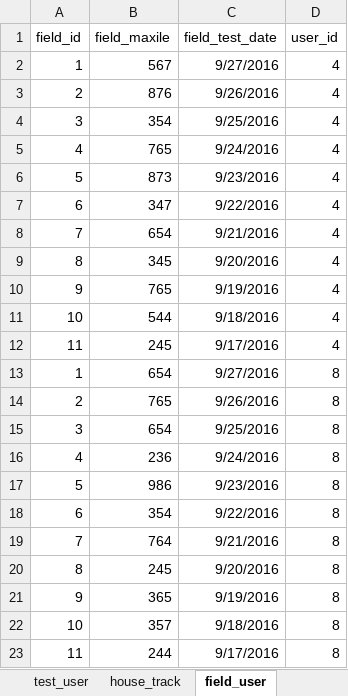
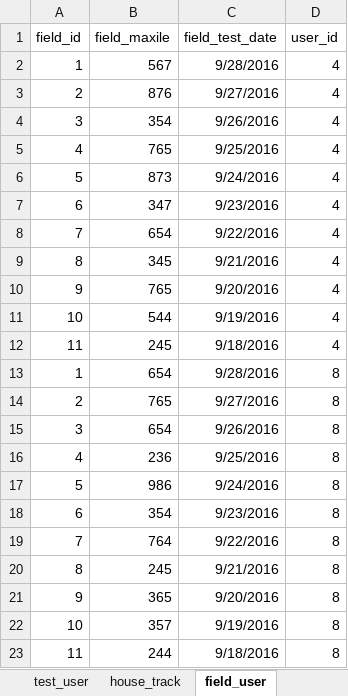
Before and after one commit to 2ppaamm/apiprod, an Excel workbook: public/questions.xlsx, sheet field_user, drawn as a sheet; values as stored, in another font and other column widths than the file's, no borders; the diff names each change by its address in the sheet, - before the commit and + after, or states it on an @@ line.

```diff
--- a/public/questions.xlsx (sheet field_user)
+++ b/public/questions.xlsx (sheet field_user)
-C2 (field_test_date): 9/27/2016
+C2 (field_test_date): 9/28/2016
-C3 (field_test_date): 9/26/2016
+C3 (field_test_date): 9/27/2016
-C4 (field_test_date): 9/25/2016
+C4 (field_test_date): 9/26/2016
-C5 (field_test_date): 9/24/2016
+C5 (field_test_date): 9/25/2016
-C6 (field_test_date): 9/23/2016
+C6 (field_test_date): 9/24/2016
-C7 (field_test_date): 9/22/2016
+C7 (field_test_date): 9/23/2016
-C8 (field_test_date): 9/21/2016
+C8 (field_test_date): 9/22/2016
-C9 (field_test_date): 9/20/2016
+C9 (field_test_date): 9/21/2016
-C10 (field_test_date): 9/19/2016
+C10 (field_test_date): 9/20/2016
-C11 (field_test_date): 9/18/2016
+C11 (field_test_date): 9/19/2016
-C12 (field_test_date): 9/17/2016
+C12 (field_test_date): 9/18/2016
-C13 (field_test_date): 9/27/2016
+C13 (field_test_date): 9/28/2016
-C14 (field_test_date): 9/26/2016
+C14 (field_test_date): 9/27/2016
-C15 (field_test_date): 9/25/2016
+C15 (field_test_date): 9/26/2016
-C16 (field_test_date): 9/24/2016
+C16 (field_test_date): 9/25/2016
-C17 (field_test_date): 9/23/2016
+C17 (field_test_date): 9/24/2016
-C18 (field_test_date): 9/22/2016
+C18 (field_test_date): 9/23/2016
-C19 (field_test_date): 9/21/2016
+C19 (field_test_date): 9/22/2016
-C20 (field_test_date): 9/20/2016
+C20 (field_test_date): 9/21/2016
-C21 (field_test_date): 9/19/2016
+C21 (field_test_date): 9/20/2016
-C22 (field_test_date): 9/18/2016
+C22 (field_test_date): 9/19/2016
-C23 (field_test_date): 9/17/2016
+C23 (field_test_date): 9/18/2016
```
Also changed, not shown: sheet test_user, 2 other files.
